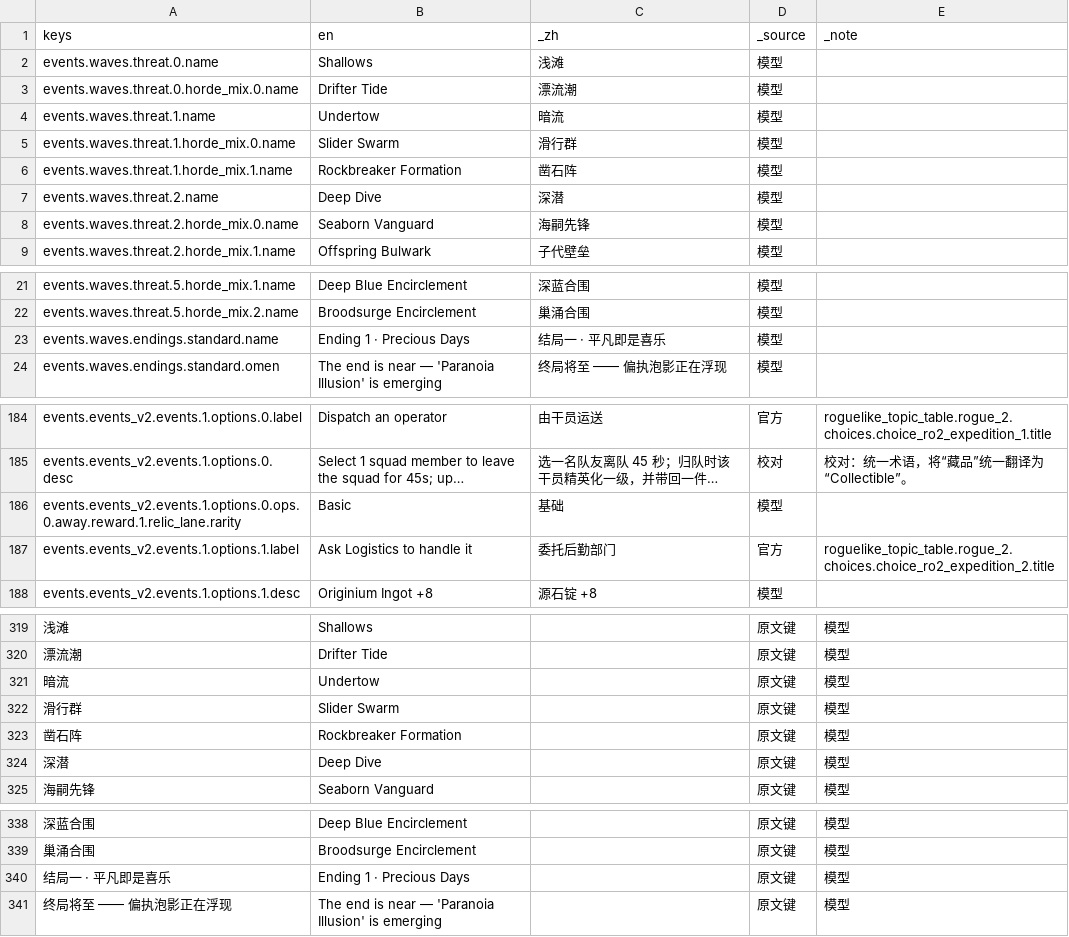
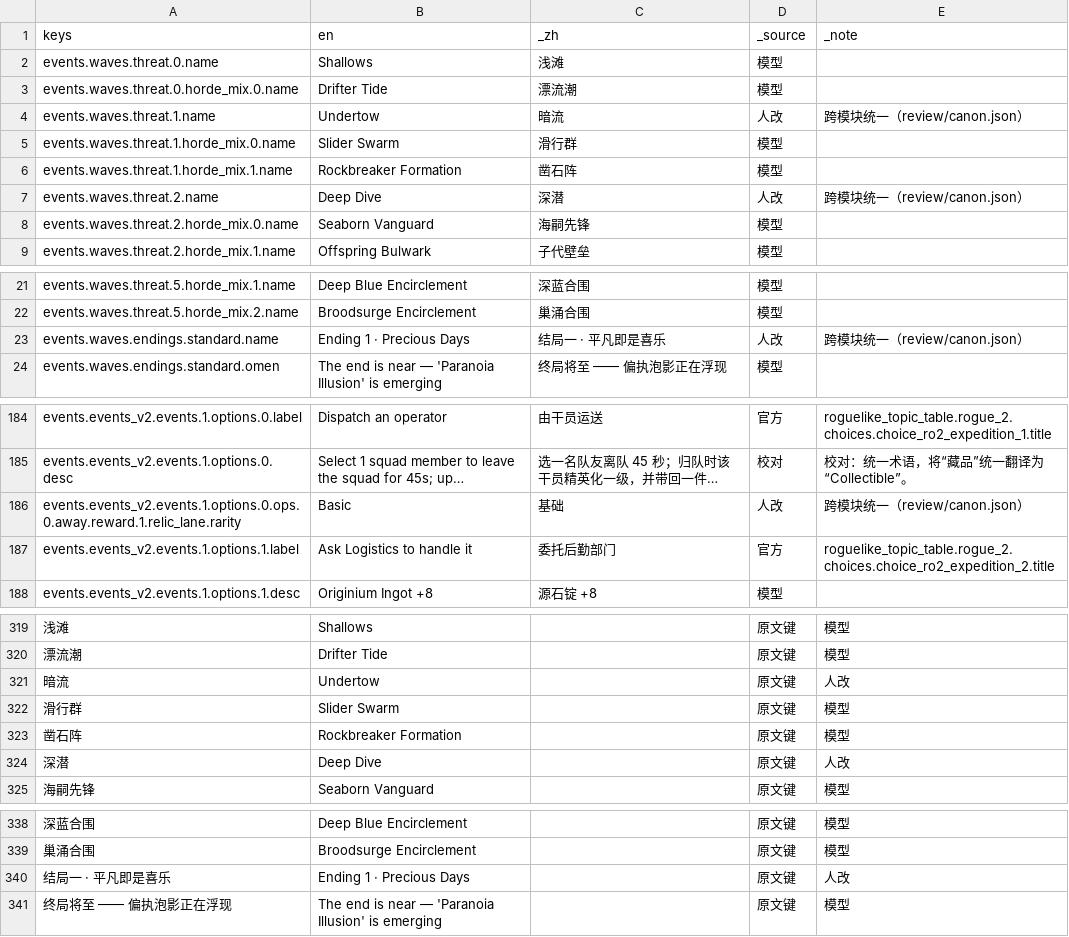
Before and after one commit to cryus-2000/ArknightsSurvivors, a CSV file: game/l10n/events.csv, drawn as a sheet; only a part is shown, gaps mark what is left out; long unchanged cells end in …; the diff covers the shown part only; the diff names each change by its address in the sheet, - before the commit and + after, or states it on an @@ line.

```diff
--- a/game/l10n/events.csv
+++ b/game/l10n/events.csv
-D4 (_source): 模型
+D4 (_source): 人改
-E4 (_note): (empty)
+E4 (_note): 跨模块统一（review/canon.json）
-D7 (_source): 模型
+D7 (_source): 人改
-E7 (_note): (empty)
+E7 (_note): 跨模块统一（review/canon.json）
-D23 (_source): 模型
+D23 (_source): 人改
-E23 (_note): (empty)
+E23 (_note): 跨模块统一（review/canon.json）
-D186 (_source): 模型
+D186 (_source): 人改
-E186 (_note): (empty)
+E186 (_note): 跨模块统一（review/canon.json）
-E321 (_note): 模型
+E321 (_note): 人改
-E324 (_note): 模型
+E324 (_note): 人改
-E340 (_note): 模型
+E340 (_note): 人改
```
Also changed, not shown: 1 edited cell elsewhere in this file, game/l10n/enemies.csv, game/l10n/meta.csv, 19 other files.
